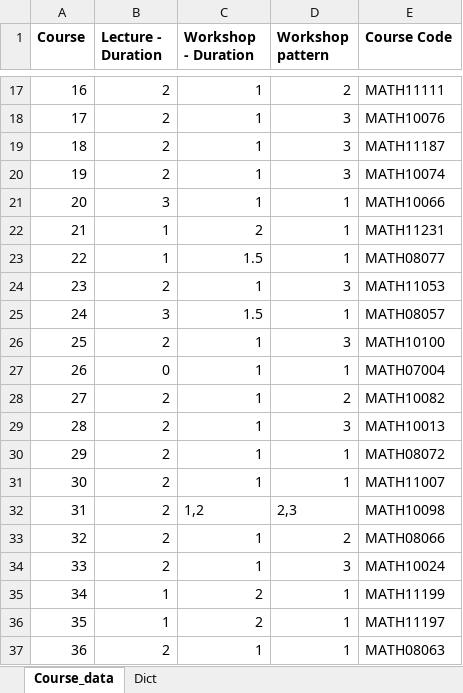
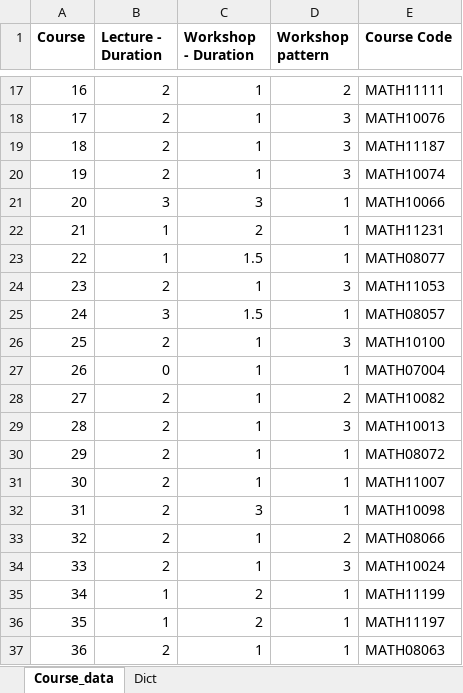
Before and after one commit to flores5545/TAOR, an Excel workbook: Course Data.xlsx, sheet Course_data, drawn as a sheet; only a part is shown, gaps mark what is left out; values as stored, in another font and other column widths than the file's, no borders; the diff names each change by its address in the sheet, - before the commit and + after, or states it on an @@ line.

Commit message:
added CW hours

```diff
--- a/Course Data.xlsx (sheet Course_data)
+++ b/Course Data.xlsx (sheet Course_data)
-C21 (Workshop - Duration): 1
+C21 (Workshop - Duration): 3
-C32 (Workshop - Duration): 1,2
+C32 (Workshop - Duration): 3
-D32 (Workshop pattern): 2,3
+D32 (Workshop pattern): 1
```
